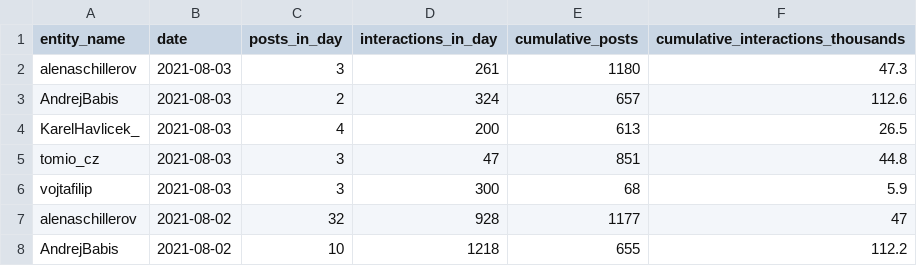
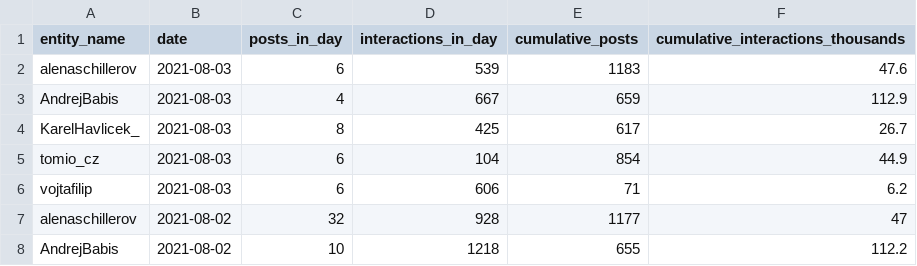
Before and after one commit to opop999/election_monitoring_social_media_communication, a CSV file: data/summary_tables/time_summary_tw.csv, drawn as a sheet; only a part is shown.

```diff
--- a/data/summary_tables/time_summary_tw.csv
+++ b/data/summary_tables/time_summary_tw.csv
@@ -1,7 +1,7 @@
 entity_name,date,posts_in_day,interactions_in_day,cumulative_posts,cumulative_interactions_thousands
-alenaschillerov,2021-08-03,3,261,1180,47.3
-AndrejBabis,2021-08-03,2,324,657,112.6
-KarelHavlicek_,2021-08-03,4,200,613,26.5
-tomio_cz,2021-08-03,3,47,851,44.8
-vojtafilip,2021-08-03,3,300,68,5.9
+alenaschillerov,2021-08-03,6,539,1183,47.6
+AndrejBabis,2021-08-03,4,667,659,112.9
+KarelHavlicek_,2021-08-03,8,425,617,26.7
+tomio_cz,2021-08-03,6,104,854,44.9
+vojtafilip,2021-08-03,6,606,71,6.2
 alenaschillerov,2021-08-02,32,928,1177,47
```
Also changed, not shown: data/summary_tables/total_summary_tw.csv, 20 other files.
